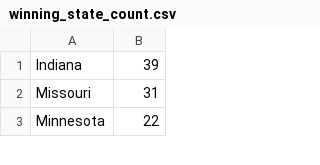
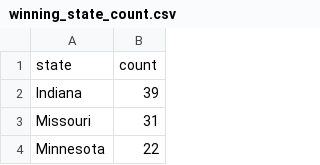
Before and after one commit to kanggunh/United-States-of-Lottery-Luckiest-States-, a CSV file: static/winning_state_count.csv, drawn as a sheet; only a part is shown; the diff names each change by its address in the sheet, - before the commit and + after, or states it on an @@ line.

```diff
--- a/static/winning_state_count.csv
+++ b/static/winning_state_count.csv
+row 1: state | count
```
Also changed, not shown: 2 other files.
